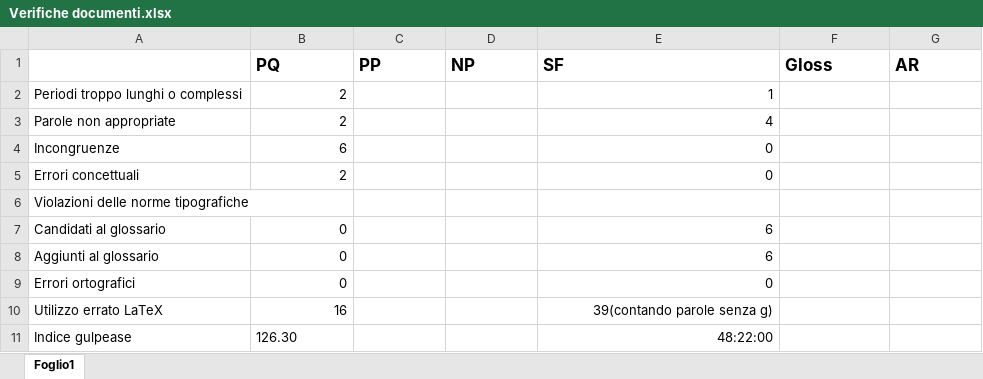
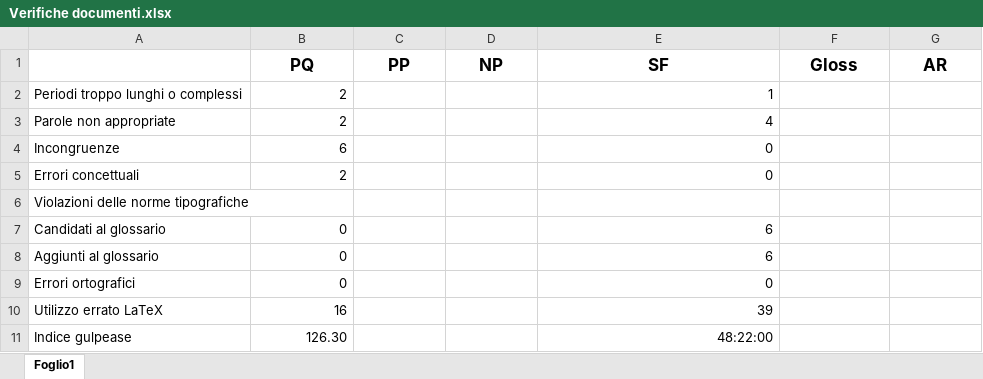
Before and after one commit to LeafSWE/Leaf, an Excel workbook: Documents/Verifiche documenti.xlsx, sheet Foglio1, drawn as a sheet; values as stored, in another font and other column widths than the file's, no borders; the diff names each change by its address in the sheet, - before the commit and + after, or states it on an @@ line.

Commit message:
sistemata larghezza colonne che era saltata, tolto commento tra parentesi

```diff
--- a/Documents/Verifiche documenti.xlsx (sheet Foglio1)
+++ b/Documents/Verifiche documenti.xlsx (sheet Foglio1)
-B1:G1 alignment: left
+B1:G1 alignment: center
-E10 (SF): 39(contando parole senza g)
+E10 (SF): 39
-B11 alignment: left
+B11 alignment: right
```
